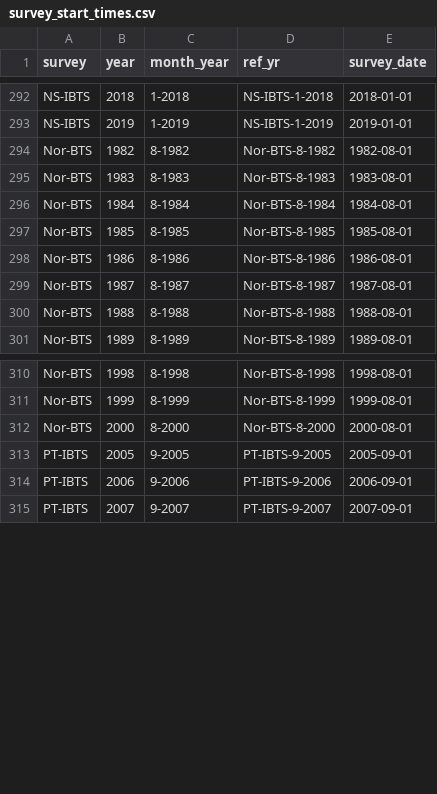
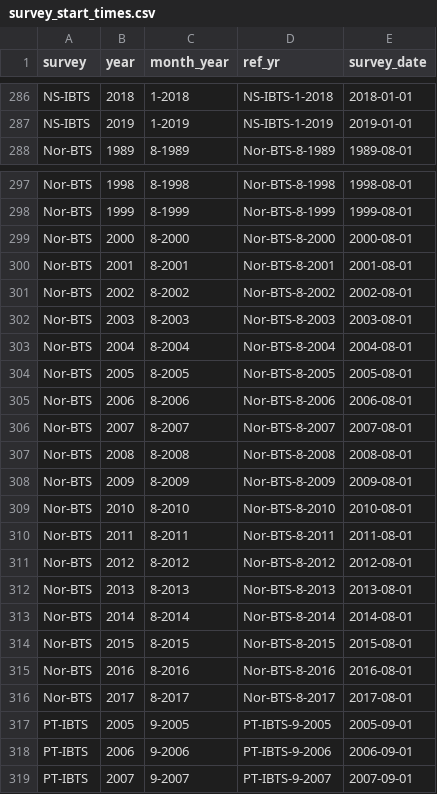
Before and after one commit to afredston/marine_heatwaves_trawl, a CSV file: processed-data/survey_start_times.csv, drawn as a sheet; only a part is shown, gaps mark what is left out; the diff covers the shown part only.

```diff
--- a/processed-data/survey_start_times.csv
+++ b/processed-data/survey_start_times.csv
@@ -293,9 +287,2 @@ NS-IBTS,2018,1-2018,NS-IBTS-1-2018,2018-01-01
 NS-IBTS,2019,1-2019,NS-IBTS-1-2019,2019-01-01
-Nor-BTS,1982,8-1982,Nor-BTS-8-1982,1982-08-01
-Nor-BTS,1983,8-1983,Nor-BTS-8-1983,1983-08-01
-Nor-BTS,1984,8-1984,Nor-BTS-8-1984,1984-08-01
-Nor-BTS,1985,8-1985,Nor-BTS-8-1985,1985-08-01
-Nor-BTS,1986,8-1986,Nor-BTS-8-1986,1986-08-01
-Nor-BTS,1987,8-1987,Nor-BTS-8-1987,1987-08-01
-Nor-BTS,1988,8-1988,Nor-BTS-8-1988,1988-08-01
 Nor-BTS,1989,8-1989,Nor-BTS-8-1989,1989-08-01
@@ -312,2 +299,19 @@ Nor-BTS,1999,8-1999,Nor-BTS-8-1999,1999-08-01
 Nor-BTS,2000,8-2000,Nor-BTS-8-2000,2000-08-01
+Nor-BTS,2001,8-2001,Nor-BTS-8-2001,2001-08-01
+Nor-BTS,2002,8-2002,Nor-BTS-8-2002,2002-08-01
+Nor-BTS,2003,8-2003,Nor-BTS-8-2003,2003-08-01
+Nor-BTS,2004,8-2004,Nor-BTS-8-2004,2004-08-01
+Nor-BTS,2005,8-2005,Nor-BTS-8-2005,2005-08-01
+Nor-BTS,2006,8-2006,Nor-BTS-8-2006,2006-08-01
+Nor-BTS,2007,8-2007,Nor-BTS-8-2007,2007-08-01
+Nor-BTS,2008,8-2008,Nor-BTS-8-2008,2008-08-01
+Nor-BTS,2009,8-2009,Nor-BTS-8-2009,2009-08-01
+Nor-BTS,2010,8-2010,Nor-BTS-8-2010,2010-08-01
+Nor-BTS,2011,8-2011,Nor-BTS-8-2011,2011-08-01
+Nor-BTS,2012,8-2012,Nor-BTS-8-2012,2012-08-01
+Nor-BTS,2013,8-2013,Nor-BTS-8-2013,2013-08-01
+Nor-BTS,2014,8-2014,Nor-BTS-8-2014,2014-08-01
+Nor-BTS,2015,8-2015,Nor-BTS-8-2015,2015-08-01
+Nor-BTS,2016,8-2016,Nor-BTS-8-2016,2016-08-01
+Nor-BTS,2017,8-2017,Nor-BTS-8-2017,2017-08-01
 PT-IBTS,2005,9-2005,PT-IBTS-9-2005,2005-09-01
```
Also changed, not shown: 8 removed rows elsewhere in this file, processed-data/total_number_mhws.csv, 6 other files.
